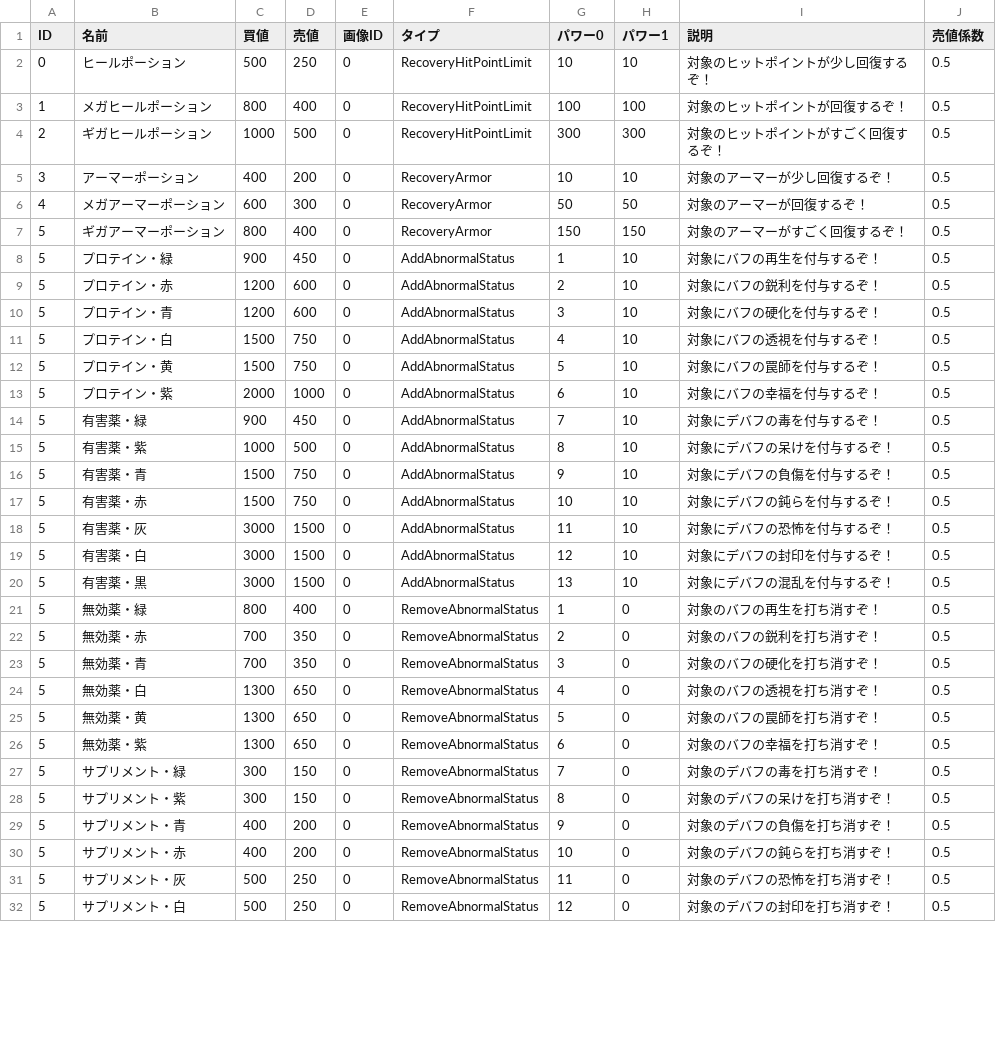
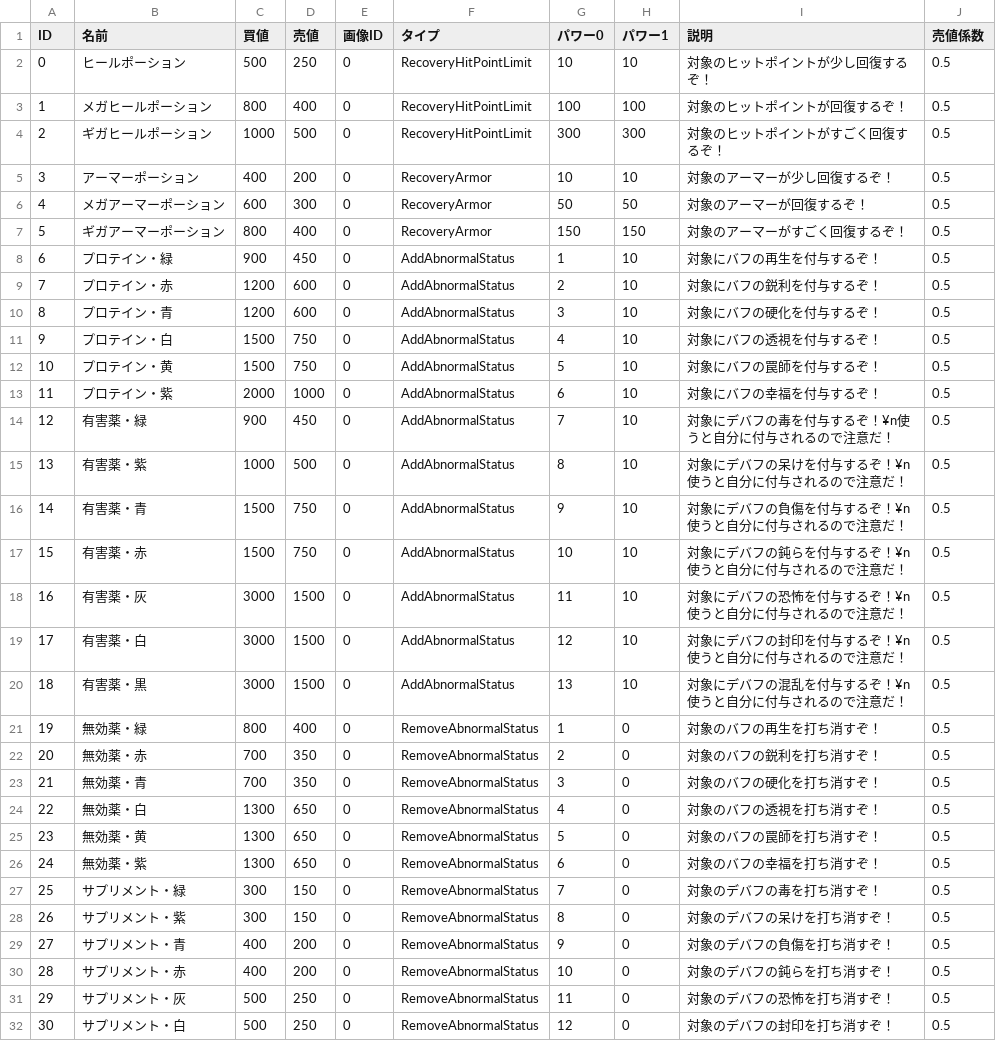
Before and after one commit to gif-hara/MineS, a CSV file: Assets/DataSources/Csv/UsableItemMasterData.csv, drawn as a sheet; only a part is shown; the diff covers the shown part only.

```diff
--- a/Assets/DataSources/Csv/UsableItemMasterData.csv
+++ b/Assets/DataSources/Csv/UsableItemMasterData.csv
@@ -7,26 +7,26 @@ ID,名前,買値,売値,画像ID,タイプ,パワー0,パワー1,説明,売値
 5,ギガアーマーポーション,800,400,0,RecoveryArmor,150,150,対象のアーマーがすごく回復するぞ！,0.5
-5,プロテイン・緑,900,450,0,AddAbnormalStatus,1,10,対象にバフの再生を付与するぞ！,0.5
-5,プロテイン・赤,1200,600,0,AddAbnormalStatus,2,10,対象にバフの鋭利を付与するぞ！,0.5
-5,プロテイン・青,1200,600,0,AddAbnormalStatus,3,10,対象にバフの硬化を付与するぞ！,0.5
-5,プロテイン・白,1500,750,0,AddAbnormalStatus,4,10,対象にバフの透視を付与するぞ！,0.5
-5,プロテイン・黄,1500,750,0,AddAbnormalStatus,5,10,対象にバフの罠師を付与するぞ！,0.5
-5,プロテイン・紫,2000,1000,0,AddAbnormalStatus,6,10,対象にバフの幸福を付与するぞ！,0.5
-5,有害薬・緑,900,450,0,AddAbnormalStatus,7,10,対象にデバフの毒を付与するぞ！,0.5
-5,有害薬・紫,1000,500,0,AddAbnormalStatus,8,10,対象にデバフの呆けを付与するぞ！,0.5
-5,有害薬・青,1500,750,0,AddAbnormalStatus,9,10,対象にデバフの負傷を付与するぞ！,0.5
-5,有害薬・赤,1500,750,0,AddAbnormalStatus,10,10,対象にデバフの鈍らを付与するぞ！,0.5
-5,有害薬・灰,3000,1500,0,AddAbnormalStatus,11,10,対象にデバフの恐怖を付与するぞ！,0.5
-5,有害薬・白,3000,1500,0,AddAbnormalStatus,12,10,対象にデバフの封印を付与するぞ！,0.5
-5,有害薬・黒,3000,1500,0,AddAbnormalStatus,13,10,対象にデバフの混乱を付与するぞ！,0.5
-5,無効薬・緑,800,400,0,RemoveAbnormalStatus,1,0,対象のバフの再生を打ち消すぞ！,0.5
-5,無効薬・赤,700,350,0,RemoveAbnormalStatus,2,0,対象のバフの鋭利を打ち消すぞ！,0.5
-5,無効薬・青,700,350,0,RemoveAbnormalStatus,3,0,対象のバフの硬化を打ち消すぞ！,0.5
-5,無効薬・白,1300,650,0,RemoveAbnormalStatus,4,0,対象のバフの透視を打ち消すぞ！,0.5
-5,無効薬・黄,1300,650,0,RemoveAbnormalStatus,5,0,対象のバフの罠師を打ち消すぞ！,0.5
-5,無効薬・紫,1300,650,0,RemoveAbnormalStatus,6,0,対象のバフの幸福を打ち消すぞ！,0.5
-5,サプリメント・緑,300,150,0,RemoveAbnormalStatus,7,0,対象のデバフの毒を打ち消すぞ！,0.5
-5,サプリメント・紫,300,150,0,RemoveAbnormalStatus,8,0,対象のデバフの呆けを打ち消すぞ！,0.5
-5,サプリメント・青,400,200,0,RemoveAbnormalStatus,9,0,対象のデバフの負傷を打ち消すぞ！,0.5
-5,サプリメント・赤,400,200,0,RemoveAbnormalStatus,10,0,対象のデバフの鈍らを打ち消すぞ！,0.5
-5,サプリメント・灰,500,250,0,RemoveAbnormalStatus,11,0,対象のデバフの恐怖を打ち消すぞ！,0.5
-5,サプリメント・白,500,250,0,RemoveAbnormalStatus,12,0,対象のデバフの封印を打ち消すぞ！,0.5
+6,プロテイン・緑,900,450,0,AddAbnormalStatus,1,10,対象にバフの再生を付与するぞ！,0.5
+7,プロテイン・赤,1200,600,0,AddAbnormalStatus,2,10,対象にバフの鋭利を付与するぞ！,0.5
+8,プロテイン・青,1200,600,0,AddAbnormalStatus,3,10,対象にバフの硬化を付与するぞ！,0.5
+9,プロテイン・白,1500,750,0,AddAbnormalStatus,4,10,対象にバフの透視を付与するぞ！,0.5
+10,プロテイン・黄,1500,750,0,AddAbnormalStatus,5,10,対象にバフの罠師を付与するぞ！,0.5
+11,プロテイン・紫,2000,1000,0,AddAbnormalStatus,6,10,対象にバフの幸福を付与するぞ！,0.5
+12,有害薬・緑,900,450,0,AddAbnormalStatus,7,10,対象にデバフの毒を付与するぞ！¥n使うと自分に付与されるので注意だ！,0.5
+13,有害薬・紫,1000,500,0,AddAbnormalStatus,8,10,対象にデバフの呆けを付与するぞ！¥n使うと自分に付与されるので注意だ！,0.5
+14,有害薬・青,1500,750,0,AddAbnormalStatus,9,10,対象にデバフの負傷を付与するぞ！¥n使うと自分に付与されるので注意だ！,0.5
+15,有害薬・赤,1500,750,0,AddAbnormalStatus,10,10,対象にデバフの鈍らを付与するぞ！¥n使うと自分に付与されるので注意だ！,0.5
+16,有害薬・灰,3000,1500,0,AddAbnormalStatus,11,10,対象にデバフの恐怖を付与するぞ！¥n使うと自分に付与されるので注意だ！,0.5
+17,有害薬・白,3000,1500,0,AddAbnormalStatus,12,10,対象にデバフの封印を付与するぞ！¥n使うと自分に付与されるので注意だ！,0.5
+18,有害薬・黒,3000,1500,0,AddAbnormalStatus,13,10,対象にデバフの混乱を付与するぞ！¥n使うと自分に付与されるので注意だ！,0.5
+19,無効薬・緑,800,400,0,RemoveAbnormalStatus,1,0,対象のバフの再生を打ち消すぞ！,0.5
+20,無効薬・赤,700,350,0,RemoveAbnormalStatus,2,0,対象のバフの鋭利を打ち消すぞ！,0.5
+21,無効薬・青,700,350,0,RemoveAbnormalStatus,3,0,対象のバフの硬化を打ち消すぞ！,0.5
+22,無効薬・白,1300,650,0,RemoveAbnormalStatus,4,0,対象のバフの透視を打ち消すぞ！,0.5
+23,無効薬・黄,1300,650,0,RemoveAbnormalStatus,5,0,対象のバフの罠師を打ち消すぞ！,0.5
+24,無効薬・紫,1300,650,0,RemoveAbnormalStatus,6,0,対象のバフの幸福を打ち消すぞ！,0.5
+25,サプリメント・緑,300,150,0,RemoveAbnormalStatus,7,0,対象のデバフの毒を打ち消すぞ！,0.5
+26,サプリメント・紫,300,150,0,RemoveAbnormalStatus,8,0,対象のデバフの呆けを打ち消すぞ！,0.5
+27,サプリメント・青,400,200,0,RemoveAbnormalStatus,9,0,対象のデバフの負傷を打ち消すぞ！,0.5
+28,サプリメント・赤,400,200,0,RemoveAbnormalStatus,10,0,対象のデバフの鈍らを打ち消すぞ！,0.5
+29,サプリメント・灰,500,250,0,RemoveAbnormalStatus,11,0,対象のデバフの恐怖を打ち消すぞ！,0.5
+30,サプリメント・白,500,250,0,RemoveAbnormalStatus,12,0,対象のデバフの封印を打ち消すぞ！,0.5
```
Also changed, not shown: 9 edited cells elsewhere in this file, 12 other files.
